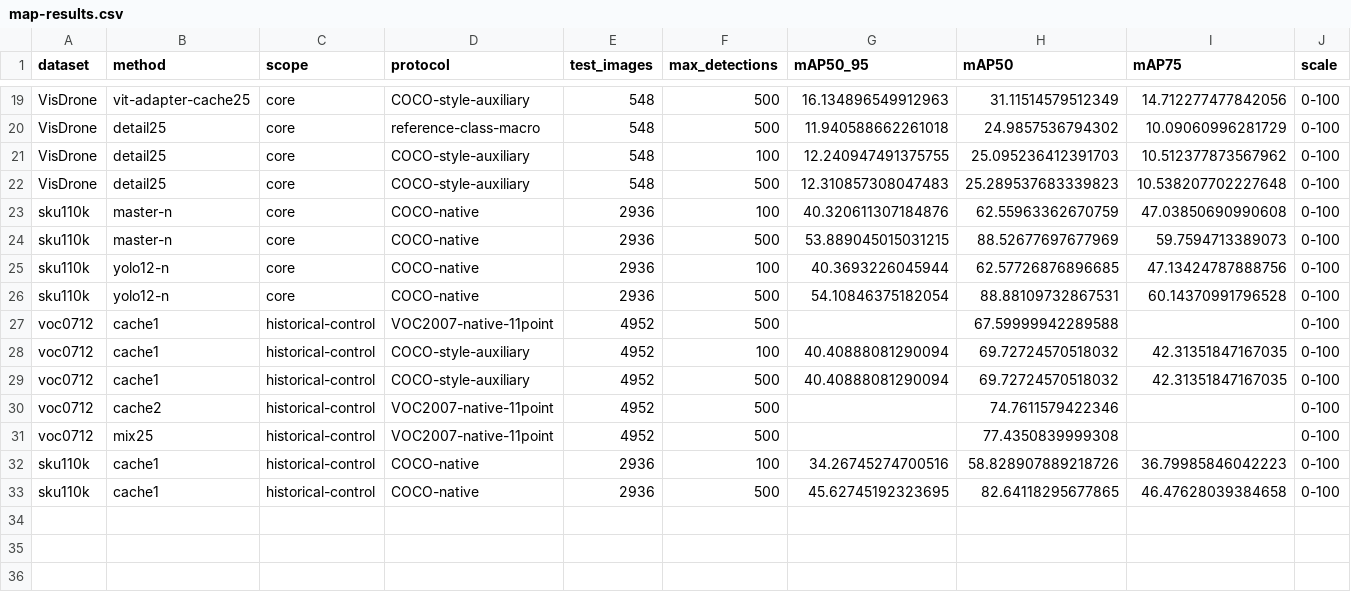
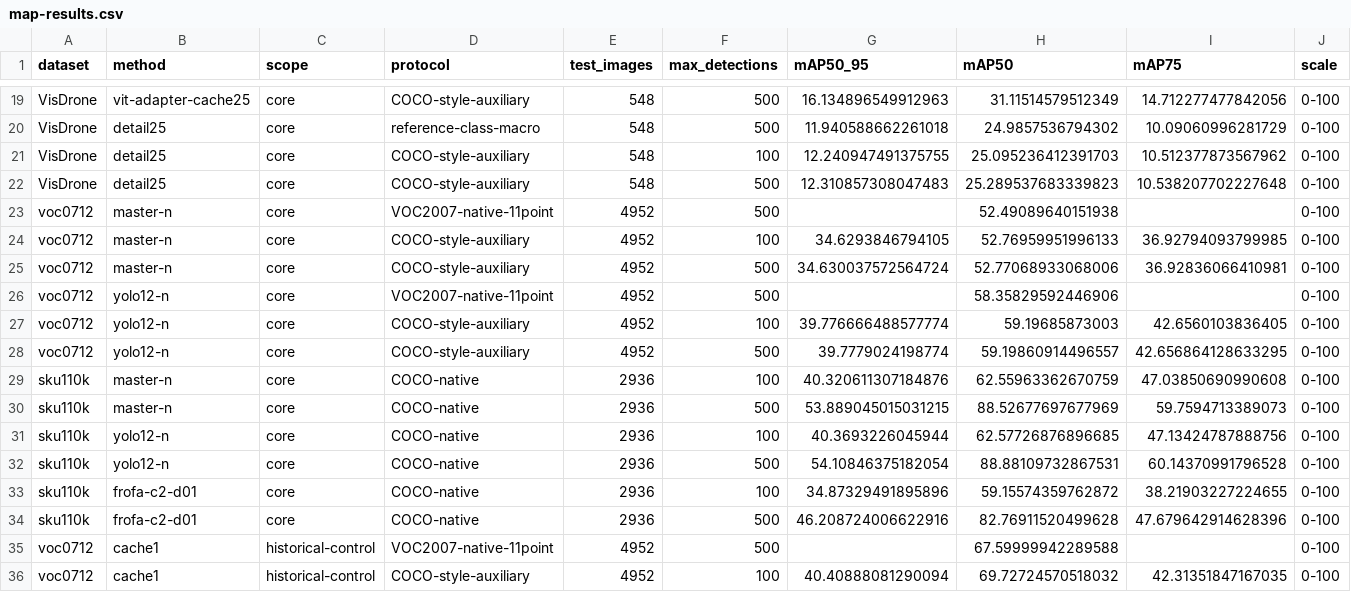
Before and after one commit to xizaoge-shuai/YOLO-Master, a CSV file: research/metrics/map-summary/map-results.csv, drawn as a sheet; only a part is shown, gaps mark what is left out; the shorter side is filled out with more unchanged rows; rows hold the shown columns only; the diff names each change by its address in the sheet, - before the commit and + after, or states it on an @@ line.

Commit message:
research: audit D1 cost-accuracy evidence and export measured tradeoffs

```diff
--- a/research/metrics/map-summary/map-results.csv
+++ b/research/metrics/map-summary/map-results.csv
+row 23: voc0712 | master-n | core | VOC2007-native-11point | 4952 | 500 |  | 52.49089640151938 |  | 0-100
+row 24: voc0712 | master-n | core | COCO-style-auxiliary | 4952 | 100 | 34.6293846794105 | 52.76959951996133 | 36.92794093799985 | 0-100
+row 25: voc0712 | master-n | core | COCO-style-auxiliary | 4952 | 500 | 34.630037572564724 | 52.77068933068006 | 36.92836066410981 | 0-100
+row 26: voc0712 | yolo12-n | core | VOC2007-native-11point | 4952 | 500 |  | 58.35829592446906 |  | 0-100
+row 27: voc0712 | yolo12-n | core | COCO-style-auxiliary | 4952 | 100 | 39.776666488577774 | 59.19685873003 | 42.6560103836405 | 0-100
+row 28: voc0712 | yolo12-n | core | COCO-style-auxiliary | 4952 | 500 | 39.7779024198774 | 59.19860914496557 | 42.656864128633295 | 0-100
+row 33: sku110k | frofa-c2-d01 | core | COCO-native | 2936 | 100 | 34.87329491895896 | 59.15574359762872 | 38.21903227224655 | 0-100
+row 34: sku110k | frofa-c2-d01 | core | COCO-native | 2936 | 500 | 46.208724006622916 | 82.76911520499628 | 47.679642914628396 | 0-100
```
Also changed, not shown: research/metrics/map-summary/coverage.csv, 11 other files.
